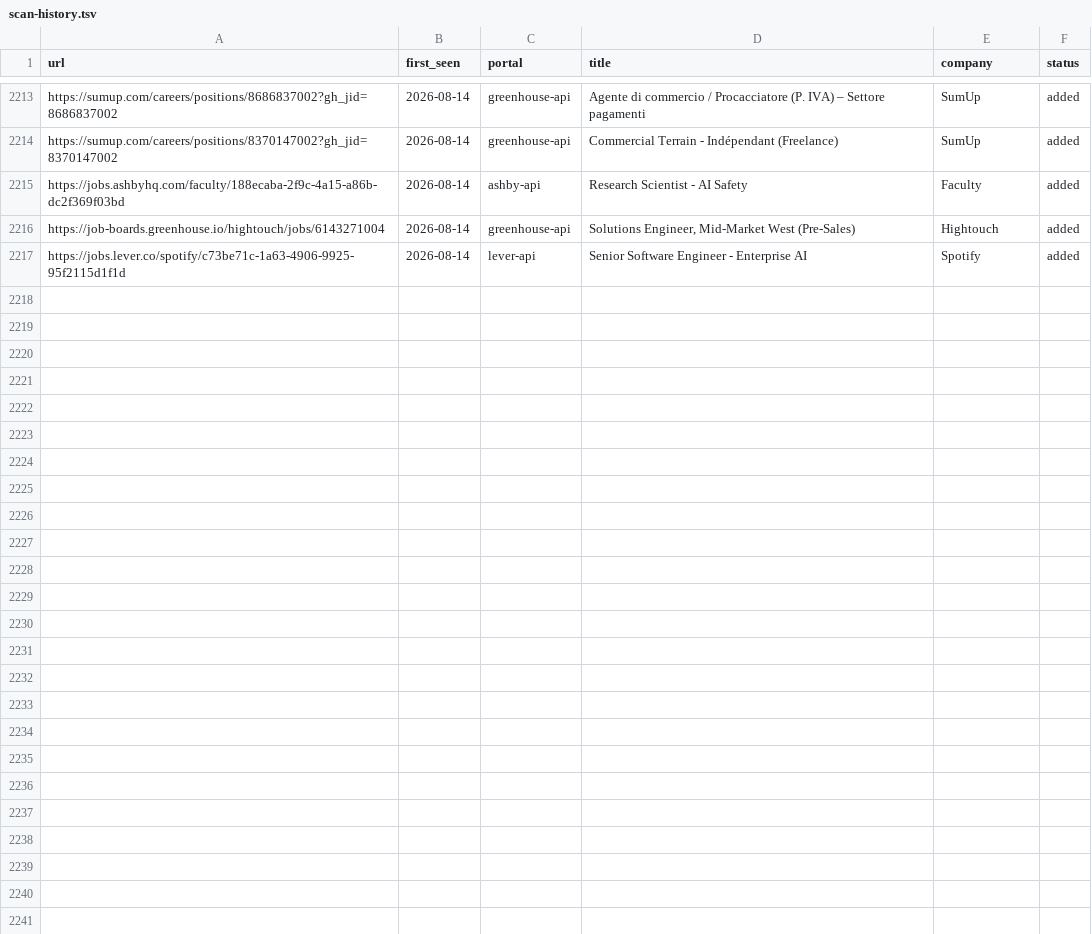
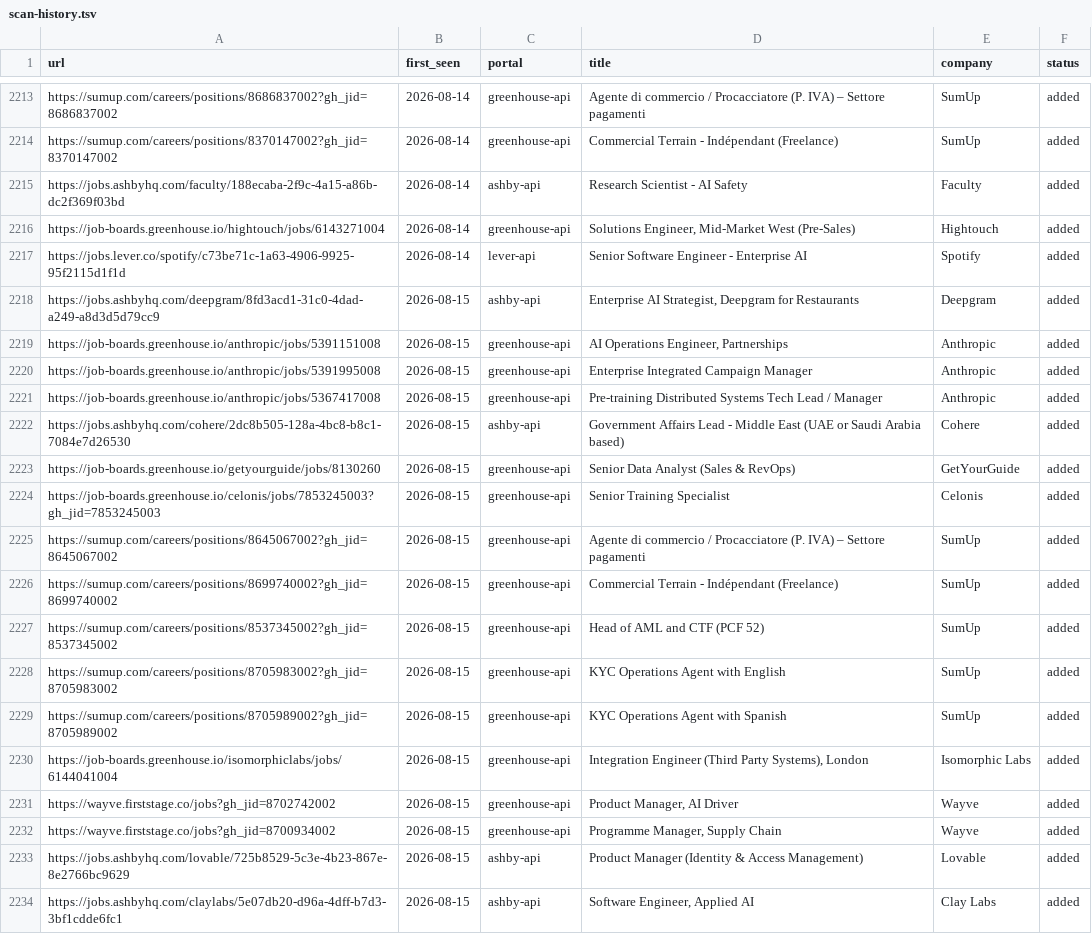
Before and after one commit to drapala/career-ops, a TSV file: data/scan-history.tsv, drawn as a sheet; only a part is shown, gaps mark what is left out; the diff names each change by its address in the sheet, - before the commit and + after, or states it on an @@ line.

```diff
--- a/data/scan-history.tsv
+++ b/data/scan-history.tsv
+row 2218: https://jobs.ashbyhq.com/deepgram/8fd3acd1-31c0-4dad-a249-a8d3d5d79cc9 | 2026-08-15 | ashby-api | Enterprise AI Strategist, Deepgram for Restaurants | Deepgram | added
+row 2219: https://job-boards.greenhouse.io/anthropic/jobs/5391151008 | 2026-08-15 | greenhouse-api | AI Operations Engineer, Partnerships | Anthropic | added
+row 2220: https://job-boards.greenhouse.io/anthropic/jobs/5391995008 | 2026-08-15 | greenhouse-api | Enterprise Integrated Campaign Manager | Anthropic | added
+row 2221: https://job-boards.greenhouse.io/anthropic/jobs/5367417008 | 2026-08-15 | greenhouse-api | Pre-training Distributed Systems Tech Lead / Manager | Anthropic | added
+row 2222: https://jobs.ashbyhq.com/cohere/2dc8b505-128a-4bc8-b8c1-7084e7d26530 | 2026-08-15 | ashby-api | Government Affairs Lead - Middle East (UAE or Saudi Arabia based) | Cohere | added
+row 2223: https://job-boards.greenhouse.io/getyourguide/jobs/8130260 | 2026-08-15 | greenhouse-api | Senior Data Analyst (Sales & RevOps) | GetYourGuide | added
+row 2224: https://job-boards.greenhouse.io/celonis/jobs/7853245003?gh_jid=7853245003 | 2026-08-15 | greenhouse-api | Senior Training Specialist | Celonis | added
+row 2225: https://sumup.com/careers/positions/8645067002?gh_jid=8645067002 | 2026-08-15 | greenhouse-api | Agente di commercio / Procacciatore (P. IVA) – Settore pagamenti | SumUp | added
+row 2226: https://sumup.com/careers/positions/8699740002?gh_jid=8699740002 | 2026-08-15 | greenhouse-api | Commercial Terrain - Indépendant (Freelance) | SumUp | added
+row 2227: https://sumup.com/careers/positions/8537345002?gh_jid=8537345002 | 2026-08-15 | greenhouse-api | Head of AML and CTF (PCF 52) | SumUp | added
+row 2228: https://sumup.com/careers/positions/8705983002?gh_jid=8705983002 | 2026-08-15 | greenhouse-api | KYC Operations Agent with English | SumUp | added
+row 2229: https://sumup.com/careers/positions/8705989002?gh_jid=8705989002 | 2026-08-15 | greenhouse-api | KYC Operations Agent with Spanish | SumUp | added
+row 2230: https://job-boards.greenhouse.io/isomorphiclabs/jobs/6144041004 | 2026-08-15 | greenhouse-api | Integration Engineer (Third Party Systems), London | Isomorphic Labs | added
+row 2231: https://wayve.firststage.co/jobs?gh_jid=8702742002 | 2026-08-15 | greenhouse-api | Product Manager, AI Driver | Wayve | added
+row 2232: https://wayve.firststage.co/jobs?gh_jid=8700934002 | 2026-08-15 | greenhouse-api | Programme Manager, Supply Chain | Wayve | added
+row 2233: https://jobs.ashbyhq.com/lovable/725b8529-5c3e-4b23-867e-8e2766bc9629 | 2026-08-15 | ashby-api | Product Manager (Identity & Access Management) | Lovable | added
+row 2234: https://jobs.ashbyhq.com/claylabs/5e07db20-d96a-4dff-b7d3-3bf1cdde6fc1 | 2026-08-15 | ashby-api | Software Engineer, Applied AI | Clay Labs | added
```
Also changed, not shown: 1 other file.
